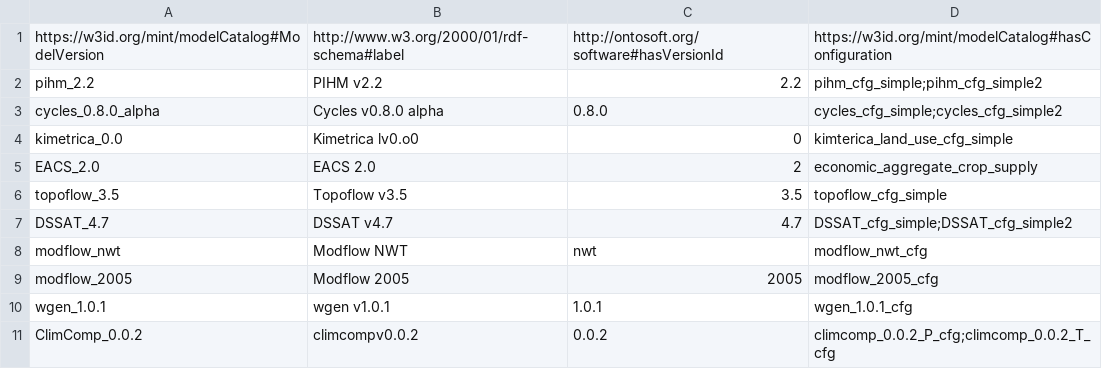
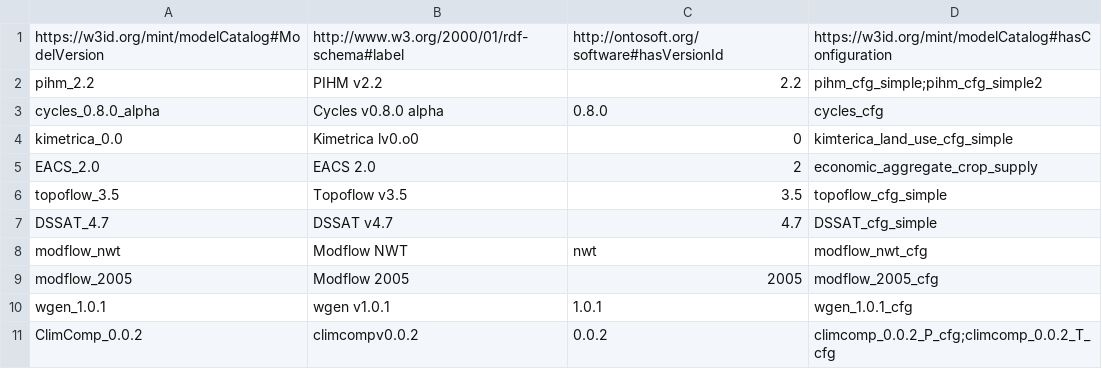
Before and after one commit to mintproject/Mint-ModelCatalog-Ontology, a CSV file: modelCatalog/instances/ModelVersion.csv, drawn as a sheet.

Commit message:
Update ModelVersion.csv

```diff
--- a/modelCatalog/instances/ModelVersion.csv
+++ b/modelCatalog/instances/ModelVersion.csv
@@ -2,3 +2,3 @@ https://w3id.org/mint/modelCatalog#ModelVersion,http://www.w3.org/2000/01/rdf-sc
 pihm_2.2,PIHM v2.2,2.2,pihm_cfg_simple;pihm_cfg_simple2
-cycles_0.8.0_alpha,Cycles v0.8.0 alpha,0.8.0,cycles_cfg_simple;cycles_cfg_simple2
+cycles_0.8.0_alpha,Cycles v0.8.0 alpha,0.8.0,cycles_cfg
 kimetrica_0.0,Kimetrica lv0.o0,0,kimterica_land_use_cfg_simple
@@ -6,3 +6,3 @@ EACS_2.0,EACS 2.0,2,economic_aggregate_crop_supply
 topoflow_3.5,Topoflow v3.5,3.5,topoflow_cfg_simple
-DSSAT_4.7,DSSAT v4.7,4.7,DSSAT_cfg_simple;DSSAT_cfg_simple2
+DSSAT_4.7,DSSAT v4.7,4.7,DSSAT_cfg_simple
 modflow_nwt,Modflow NWT,nwt,modflow_nwt_cfg
```
